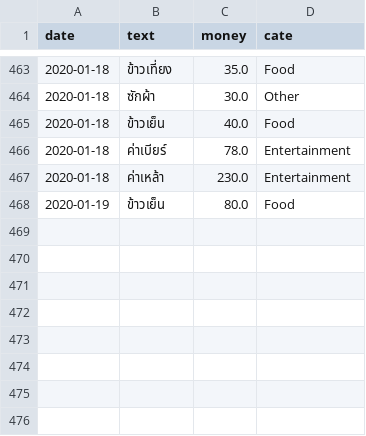
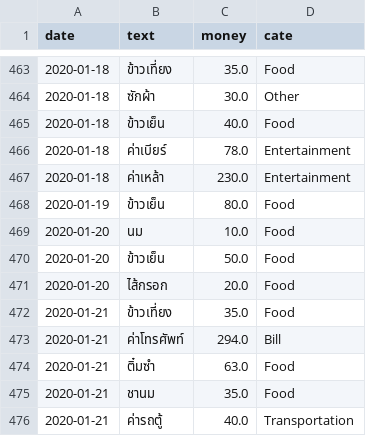
Before and after one commit to jakkritsonsanit/ChatBotExpenses, a CSV file: Data/Expenses.csv, drawn as a sheet; only a part is shown, gaps mark what is left out; the diff names each change by its address in the sheet, - before the commit and + after, or states it on an @@ line.

```diff
--- a/Data/Expenses.csv
+++ b/Data/Expenses.csv
+row 469: 2020-01-20 | นม | 10.0 | Food
+row 470: 2020-01-20 | ข้าวเย็น | 50.0 | Food
+row 471: 2020-01-20 | ไส้กรอก | 20.0 | Food
+row 472: 2020-01-21 | ข้าวเที่ยง | 35.0 | Food
+row 473: 2020-01-21 | ค่าโทรศัพท์ | 294.0 | Bill
+row 474: 2020-01-21 | ติ๋มซำ | 63.0 | Food
+row 475: 2020-01-21 | ชานม | 35.0 | Food
+row 476: 2020-01-21 | ค่ารถตู้ | 40.0 | Transportation
```
Also changed, not shown: 2 other files.
